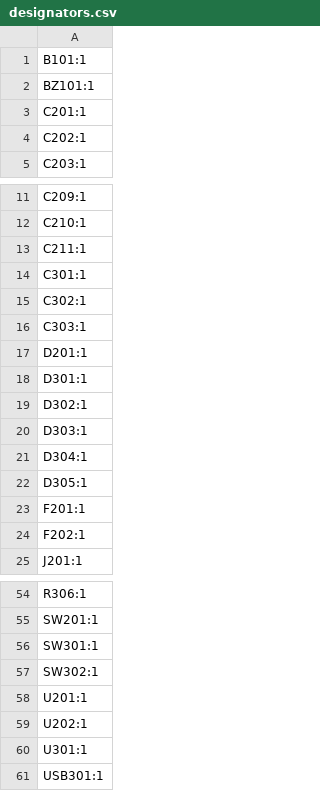
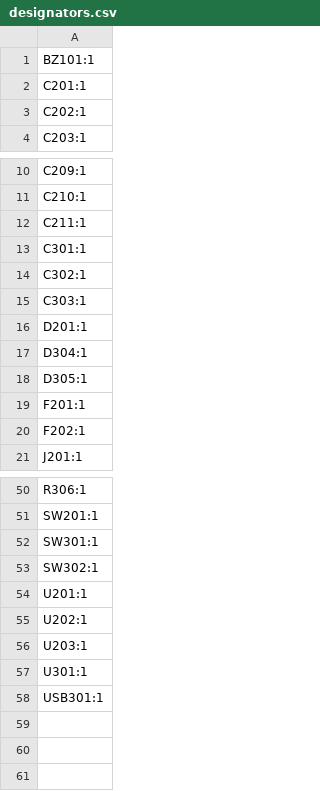
Before and after one commit to masakinumata/RocketTracker, a CSV file: hardware/RocketTracker/RocketTracker/production/designators.csv, drawn as a sheet; only a part is shown, gaps mark what is left out.

```diff
--- a/hardware/RocketTracker/RocketTracker/production/designators.csv
+++ b/hardware/RocketTracker/RocketTracker/production/designators.csv
@@ -1,2 +1 @@
-B101:1
 BZ101:1
@@ -17,5 +16,2 @@ C303:1
 D201:1
-D301:1
-D302:1
-D303:1
 D304:1
@@ -59,2 +55,3 @@ U201:1
 U202:1
+U203:1
 U301:1
```
Also changed, not shown: hardware/RocketTracker/RocketTracker/production/bom.csv, hardware/RocketTracker/RocketTracker/production/positions.csv, 12 other files.
